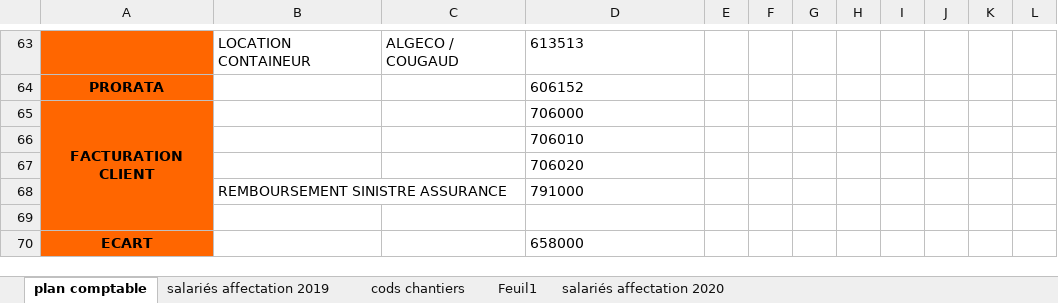
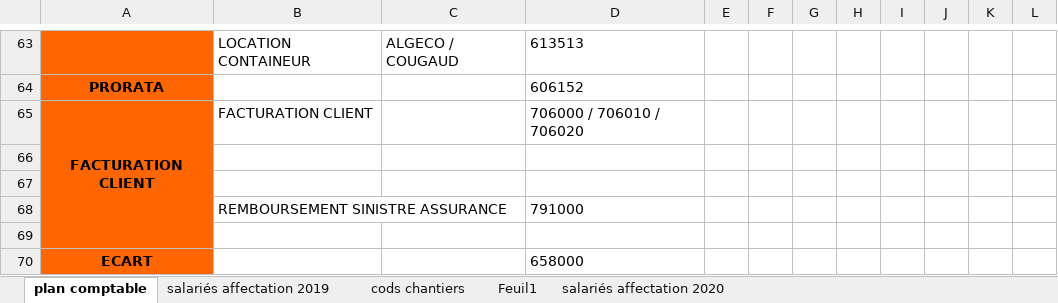
Before and after one commit to vidanm/DGB-Gestion-Financiere, an Excel workbook: var/plan.xlsx, sheet plan comptable, drawn as a sheet; only a part is shown, gaps mark what is left out; values as stored, in another font and other column widths than the file's, no borders; charts and pictures not drawn; removed rows and columns are numbered as before the commit, all else as after; the diff names each change by its address in the sheet, - before the commit and + after, or states it on an @@ line.

```diff
--- a/var/plan.xlsx (sheet plan comptable)
+++ b/var/plan.xlsx (sheet plan comptable)
-row 65: FACTURATION CLIENT |  |  | 706000
+row 65: FACTURATION CLIENT | FACTURATION CLIENT |  | 706000 / 706010 / 706020
-D66: 706010
+D66: (empty)
-D67: 706020
+D67: (empty)
```
Also changed, not shown: charts or pictures, 14 other files.
